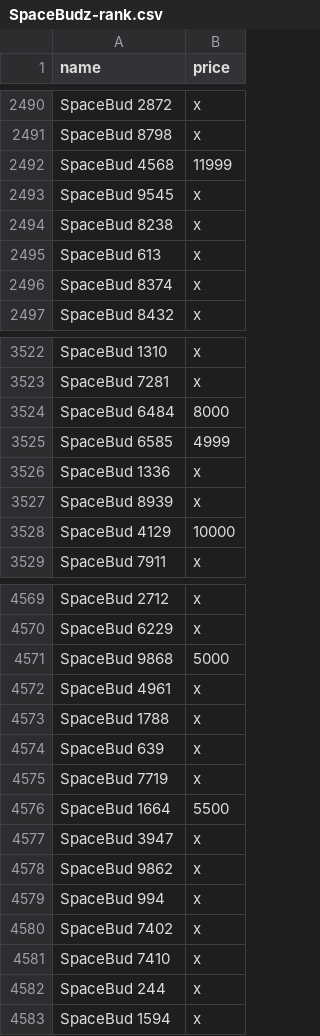
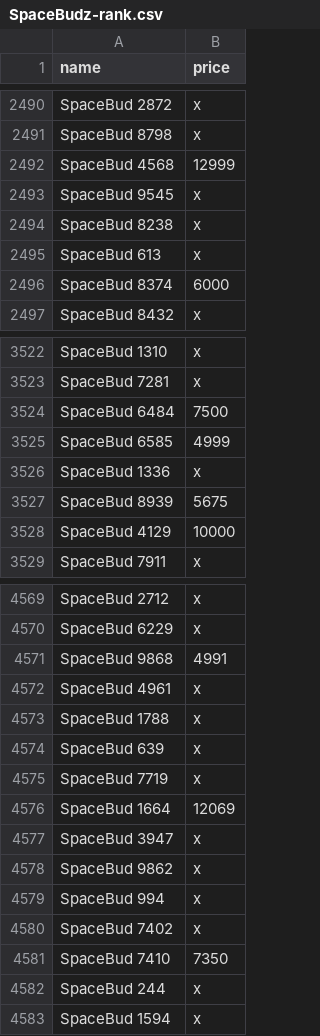
Before and after one commit to mpcabete/nft-marketplace-scraper, a CSV file: results/SpaceBudz-rank.csv, drawn as a sheet; only a part is shown, gaps mark what is left out; the diff covers the shown part only.

```diff
--- a/results/SpaceBudz-rank.csv
+++ b/results/SpaceBudz-rank.csv
@@ -2491,3 +2491,3 @@ SpaceBud 2872,x
 SpaceBud 8798,x
-SpaceBud 4568,11999
+SpaceBud 4568,12999
 SpaceBud 9545,x
@@ -2495,3 +2495,3 @@ SpaceBud 8238,x
 SpaceBud 613,x
-SpaceBud 8374,x
+SpaceBud 8374,6000
 SpaceBud 8432,x
@@ -3523,6 +3523,6 @@ SpaceBud 1310,x
 SpaceBud 7281,x
-SpaceBud 6484,8000
+SpaceBud 6484,7500
 SpaceBud 6585,4999
 SpaceBud 1336,x
-SpaceBud 8939,x
+SpaceBud 8939,5675
 SpaceBud 4129,10000
@@ -4570,3 +4570,3 @@ SpaceBud 2712,x
 SpaceBud 6229,x
-SpaceBud 9868,5000
+SpaceBud 9868,4991
 SpaceBud 4961,x
@@ -4575,3 +4575,3 @@ SpaceBud 639,x
 SpaceBud 7719,x
-SpaceBud 1664,5500
+SpaceBud 1664,12069
 SpaceBud 3947,x
@@ -4580,3 +4580,3 @@ SpaceBud 994,x
 SpaceBud 7402,x
-SpaceBud 7410,x
+SpaceBud 7410,7350
 SpaceBud 244,x
```
Also changed, not shown: 99 edited cells elsewhere in this file, results/ADAPunkz-rank.csv, results/CryptoDino-rank.csv, 16 other files.
